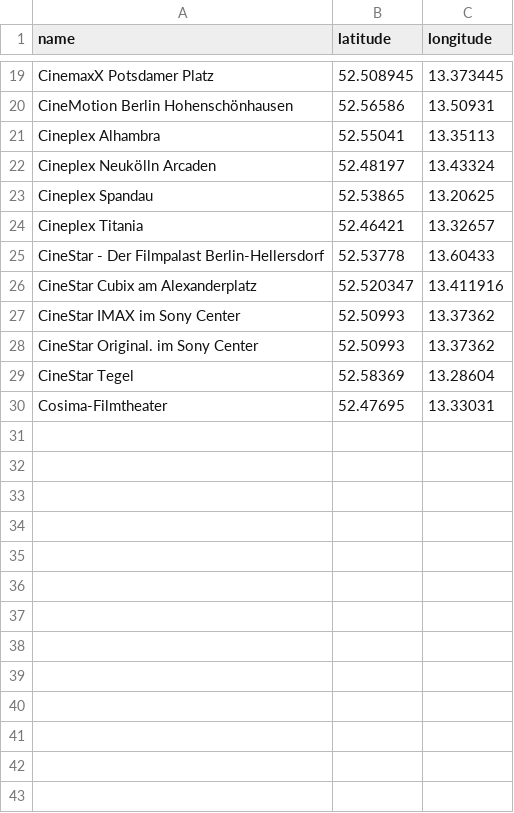
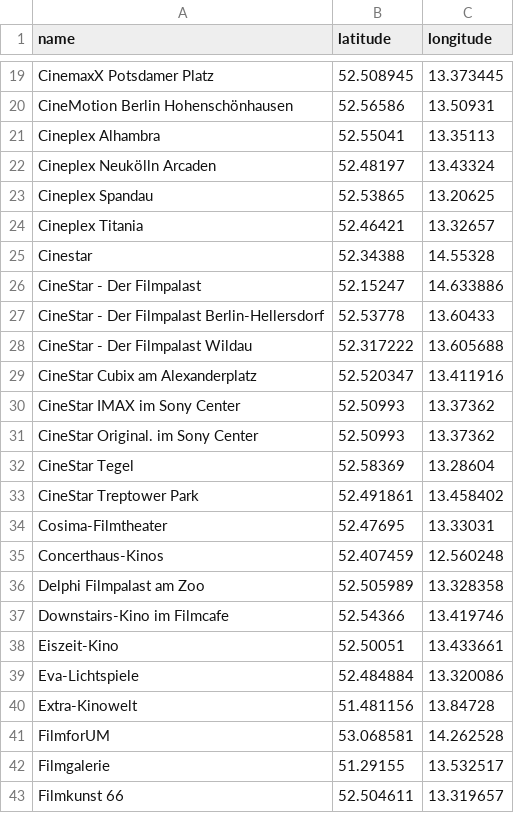
Before and after one commit to milancermak/berlincinemas, a CSV file: doc/ll.csv, drawn as a sheet; only a part is shown, gaps mark what is left out; the diff covers the shown part only; the diff names each change by its address in the sheet, - before the commit and + after, or states it on an @@ line.

Commit message:
Cinema list competed :+1:

```diff
--- a/doc/ll.csv
+++ b/doc/ll.csv
+row 25: Cinestar | 52.34388 | 14.55328
+row 26: CineStar - Der Filmpalast | 52.15247 | 14.633886
+row 28: CineStar - Der Filmpalast Wildau | 52.317222 | 13.605688
+row 33: CineStar Treptower Park | 52.491861 | 13.458402
+row 35: Concerthaus-Kinos | 52.407459 | 12.560248
+row 36: Delphi Filmpalast am Zoo | 52.505989 | 13.328358
+row 37: Downstairs-Kino im Filmcafe | 52.54366 | 13.419746
+row 38: Eiszeit-Kino | 52.50051 | 13.433661
+row 39: Eva-Lichtspiele | 52.484884 | 13.320086
+row 40: Extra-Kinowelt | 51.481156 | 13.84728
+row 41: FilmforUM | 53.068581 | 14.262528
+row 42: Filmgalerie | 51.29155 | 13.532517
+row 43: Filmkunst 66 | 52.504611 | 13.319657
```
Also changed, not shown: 53 added rows elsewhere in this file.
